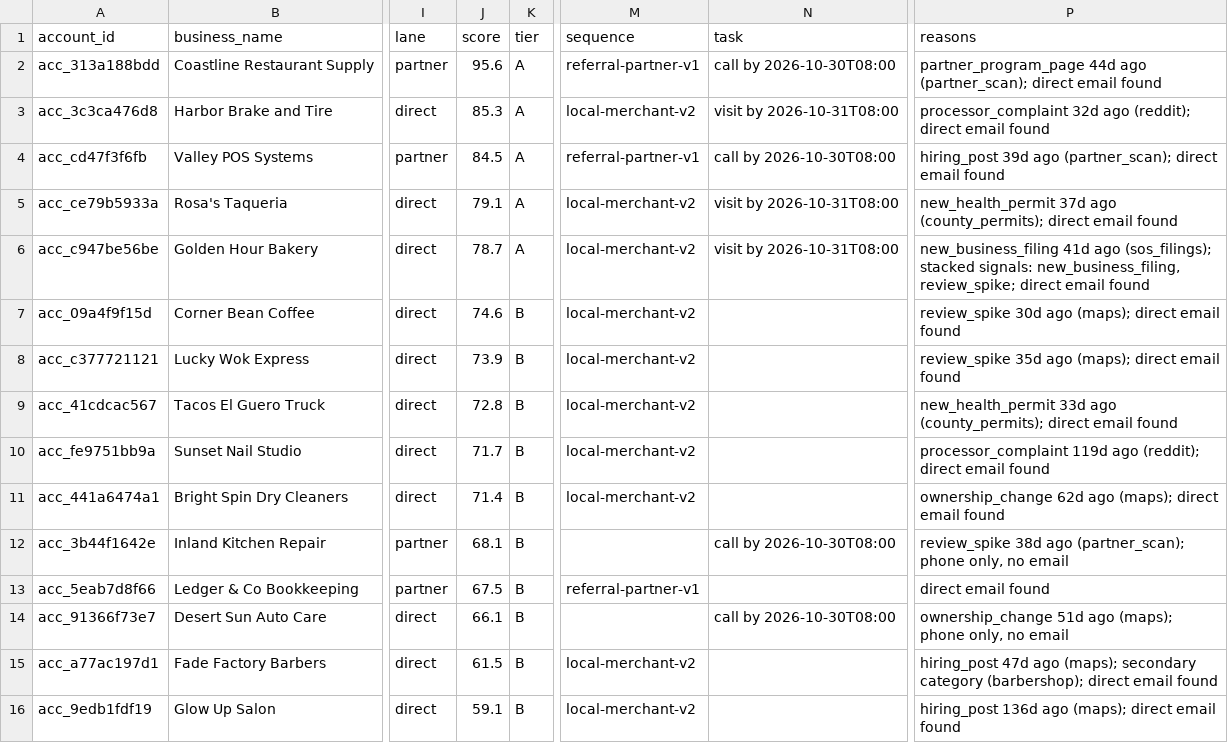
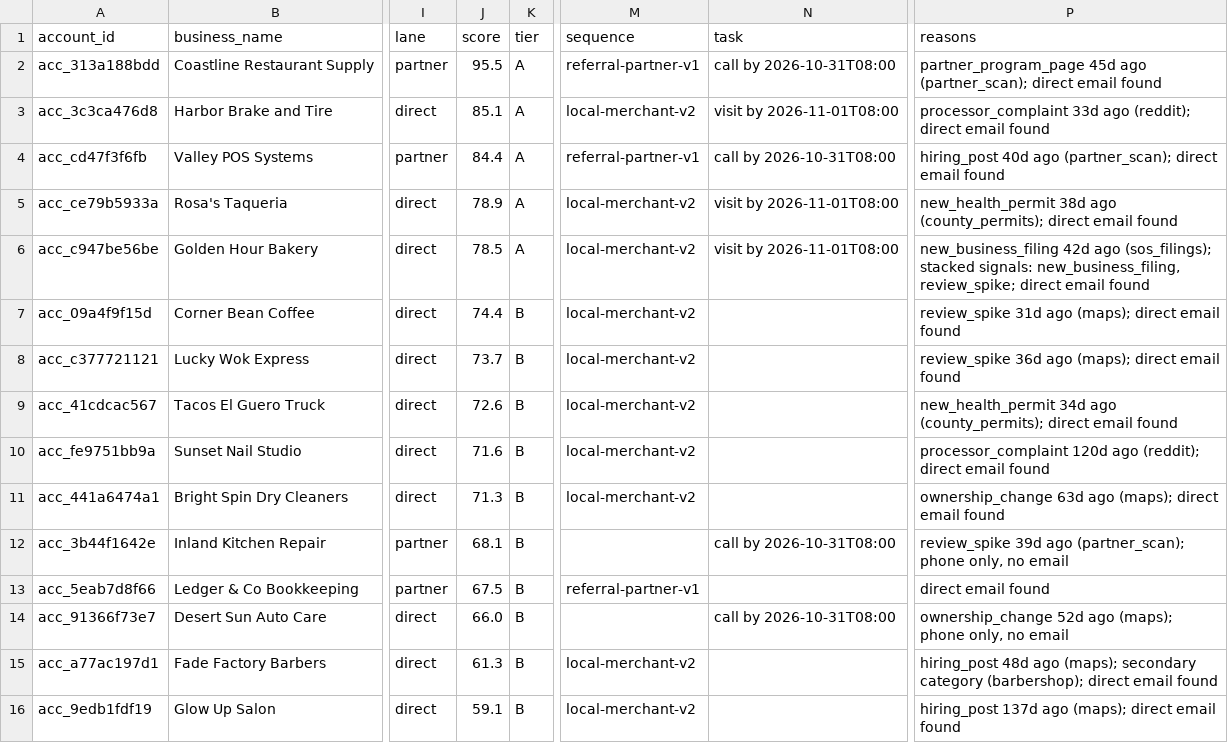
Before and after one commit to layllabs/gtm-engine, a CSV file: examples/output/accounts_scored.csv, drawn as a sheet; only a part is shown, gaps mark what is left out; the diff covers the shown part only; the diff names each change by its address in the sheet, - before the commit and + after, or states it on an @@ line.

```diff
--- a/examples/output/accounts_scored.csv
+++ b/examples/output/accounts_scored.csv
-J2 (score): 95.6
+J2 (score): 95.5
-N2 (task): call by 2026-10-30T08:00
+N2 (task): call by 2026-10-31T08:00
-P2 (reasons): partner_program_page 44d ago (partner_scan);…
+P2 (reasons): partner_program_page 45d ago (partner_scan);…
-J3 (score): 85.3
+J3 (score): 85.1
-N3 (task): visit by 2026-10-31T08:00
+N3 (task): visit by 2026-11-01T08:00
-P3 (reasons): processor_complaint 32d ago (reddit);…
+P3 (reasons): processor_complaint 33d ago (reddit);…
-J4 (score): 84.5
+J4 (score): 84.4
-N4 (task): call by 2026-10-30T08:00
+N4 (task): call by 2026-10-31T08:00
-P4 (reasons): hiring_post 39d ago (partner_scan);…
+P4 (reasons): hiring_post 40d ago (partner_scan);…
-J5 (score): 79.1
+J5 (score): 78.9
-N5:N6 (task): visit by 2026-10-31T08:00
+N5:N6 (task): visit by 2026-11-01T08:00
-P5 (reasons): new_health_permit 37d ago (county_permits);…
+P5 (reasons): new_health_permit 38d ago (county_permits);…
-J6 (score): 78.7
+J6 (score): 78.5
-P6 (reasons): new_business_filing 41d ago (sos_filings);…
+P6 (reasons): new_business_filing 42d ago (sos_filings);…
-J7 (score): 74.6
+J7 (score): 74.4
-P7 (reasons): review_spike 30d ago (maps);…
+P7 (reasons): review_spike 31d ago (maps);…
-J8 (score): 73.9
+J8 (score): 73.7
-P8 (reasons): review_spike 35d ago (maps);…
+P8 (reasons): review_spike 36d ago (maps);…
-J9 (score): 72.8
+J9 (score): 72.6
-P9 (reasons): new_health_permit 33d ago (county_permits);…
+P9 (reasons): new_health_permit 34d ago (county_permits);…
-J10 (score): 71.7
+J10 (score): 71.6
-P10 (reasons): processor_complaint 119d ago (reddit);…
+P10 (reasons): processor_complaint 120d ago (reddit);…
-J11 (score): 71.4
+J11 (score): 71.3
-P11 (reasons): ownership_change 62d ago (maps);…
+P11 (reasons): ownership_change 63d ago (maps);…
-N12 (task): call by 2026-10-30T08:00
+N12 (task): call by 2026-10-31T08:00
-P12 (reasons): review_spike 38d ago (partner_scan);…
+P12 (reasons): review_spike 39d ago (partner_scan);…
-J14 (score): 66.1
+J14 (score): 66.0
-N14 (task): call by 2026-10-30T08:00
+N14 (task): call by 2026-10-31T08:00
-P14 (reasons): ownership_change 51d ago (maps);…
+P14 (reasons): ownership_change 52d ago (maps);…
-J15 (score): 61.5
+J15 (score): 61.3
-P15 (reasons): hiring_post 47d ago (maps);…
+P15 (reasons): hiring_post 48d ago (maps);…
-P16 (reasons): hiring_post 136d ago (maps);…
+P16 (reasons): hiring_post 137d ago (maps);…
```
Also changed, not shown: 1 edited cell elsewhere in this file, 3 other files.
